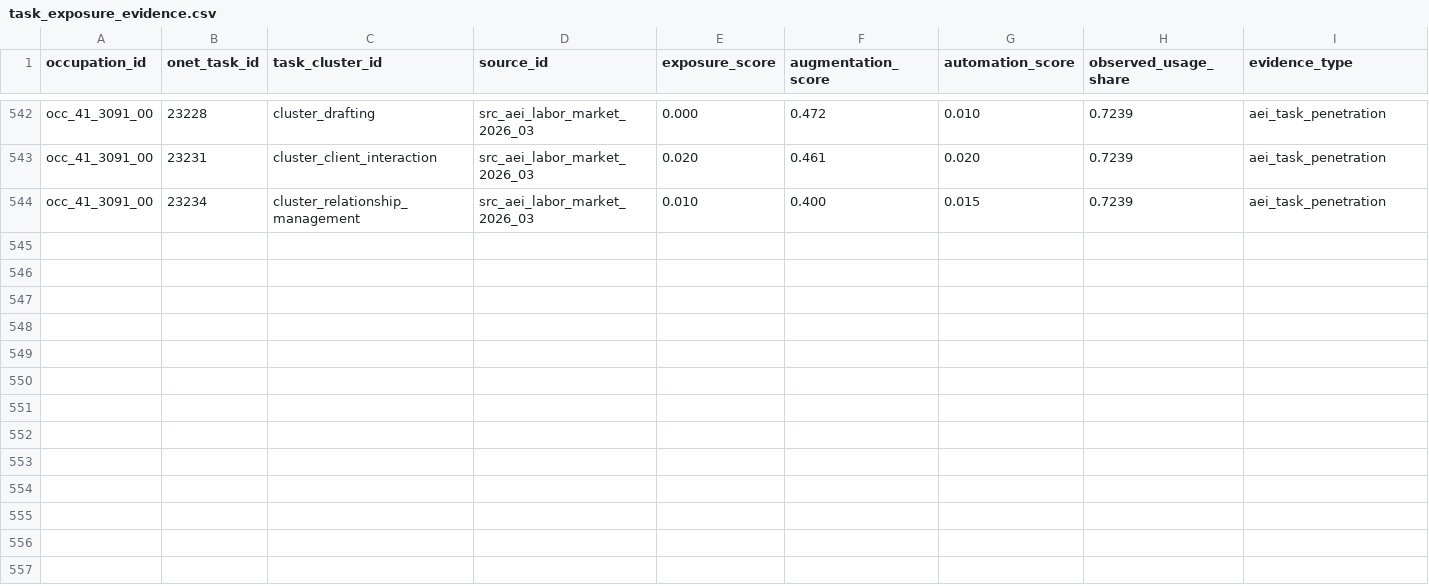
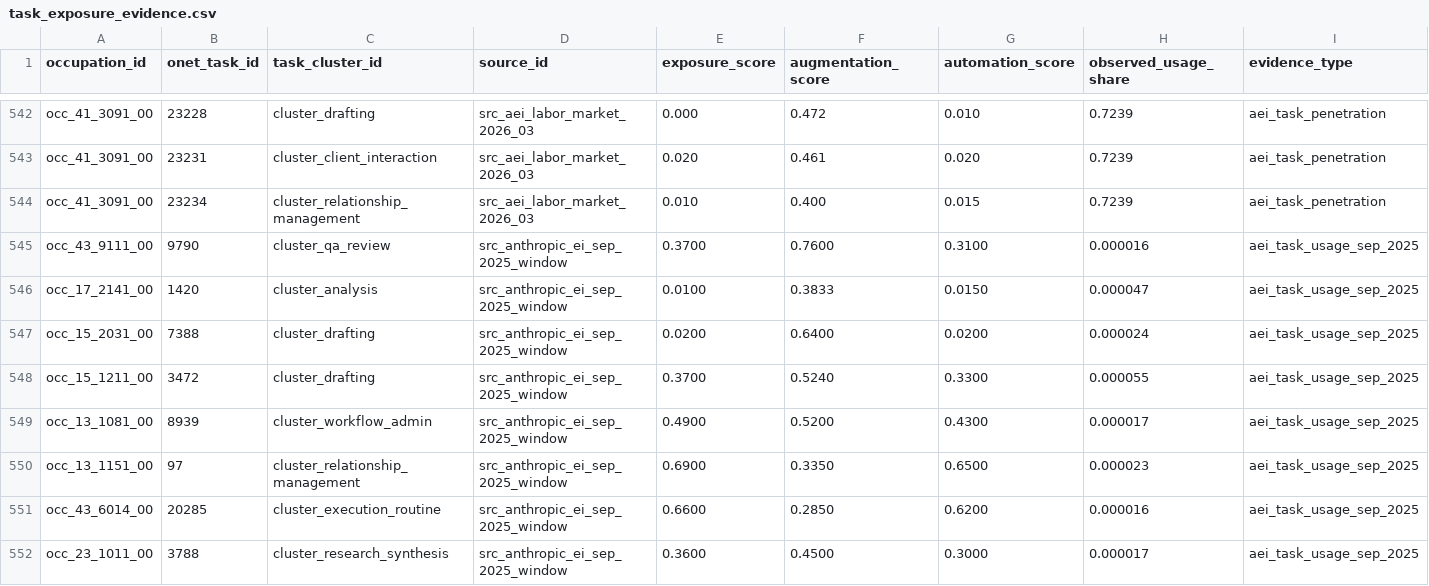
Before and after one commit to wrenthejewels/DLYJ, a CSV file: data/normalized/task_exposure_evidence.csv, drawn as a sheet; only a part is shown, gaps mark what is left out; rows hold the shown columns only; the diff names each change by its address in the sheet, - before the commit and + after, or states it on an @@ line.

```diff
--- a/data/normalized/task_exposure_evidence.csv
+++ b/data/normalized/task_exposure_evidence.csv
+row 545: occ_43_9111_00 | 9790 | cluster_qa_review | src_anthropic_ei_sep_2025_window | 0.3700 | 0.7600 | 0.3100 | 0.000016 | aei_task_usage_sep_2025
+row 546: occ_17_2141_00 | 1420 | cluster_analysis | src_anthropic_ei_sep_2025_window | 0.0100 | 0.3833 | 0.0150 | 0.000047 | aei_task_usage_sep_2025
+row 547: occ_15_2031_00 | 7388 | cluster_drafting | src_anthropic_ei_sep_2025_window | 0.0200 | 0.6400 | 0.0200 | 0.000024 | aei_task_usage_sep_2025
+row 548: occ_15_1211_00 | 3472 | cluster_drafting | src_anthropic_ei_sep_2025_window | 0.3700 | 0.5240 | 0.3300 | 0.000055 | aei_task_usage_sep_2025
+row 549: occ_13_1081_00 | 8939 | cluster_workflow_admin | src_anthropic_ei_sep_2025_window | 0.4900 | 0.5200 | 0.4300 | 0.000017 | aei_task_usage_sep_2025
+row 550: occ_13_1151_00 | 97 | cluster_relationship_management | src_anthropic_ei_sep_2025_window | 0.6900 | 0.3350 | 0.6500 | 0.000023 | aei_task_usage_sep_2025
+row 551: occ_43_6014_00 | 20285 | cluster_execution_routine | src_anthropic_ei_sep_2025_window | 0.6600 | 0.2850 | 0.6200 | 0.000016 | aei_task_usage_sep_2025
+row 552: occ_23_1011_00 | 3788 | cluster_research_synthesis | src_anthropic_ei_sep_2025_window | 0.3600 | 0.4500 | 0.3000 | 0.000017 | aei_task_usage_sep_2025
```
Also changed, not shown: data/normalized/task_source_evidence.csv, data/raw/anthropic_economic_index/manifest.csv, 10 other files.
